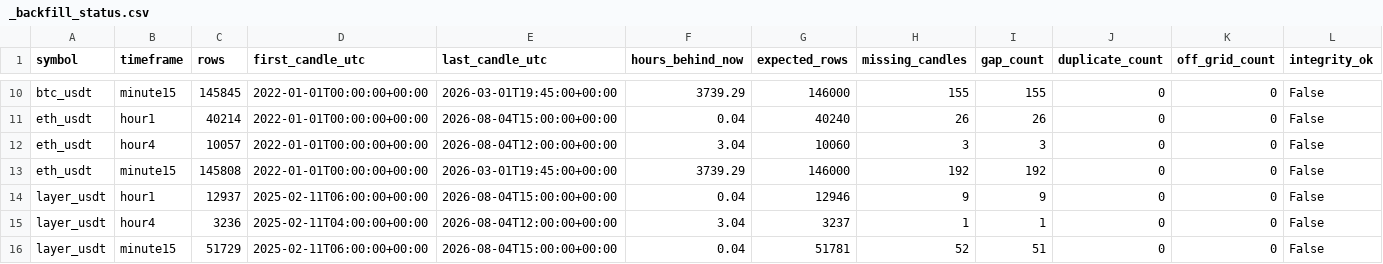
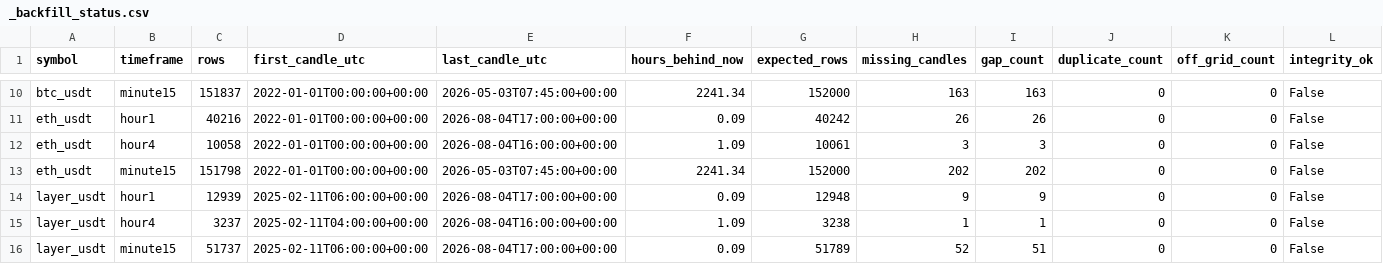
Before and after one commit to saladinayoubi1/lbank-research-automation, a CSV file: data/market/_backfill_status.csv, drawn as a sheet; only a part is shown, gaps mark what is left out; the diff covers the shown part only; the diff names each change by its address in the sheet, - before the commit and + after, or states it on an @@ line.

```diff
--- a/data/market/_backfill_status.csv
+++ b/data/market/_backfill_status.csv
-C10 (rows): 145845
+C10 (rows): 151837
-E10 (last_candle_utc): 2026-03-01T19:45:00+00:00
+E10 (last_candle_utc): 2026-05-03T07:45:00+00:00
-F10 (hours_behind_now): 3739.29
+F10 (hours_behind_now): 2241.34
-G10 (expected_rows): 146000
+G10 (expected_rows): 152000
-H10 (missing_candles): 155
+H10 (missing_candles): 163
-I10 (gap_count): 155
+I10 (gap_count): 163
-C11 (rows): 40214
+C11 (rows): 40216
-E11 (last_candle_utc): 2026-08-04T15:00:00+00:00
+E11 (last_candle_utc): 2026-08-04T17:00:00+00:00
-F11 (hours_behind_now): 0.04
+F11 (hours_behind_now): 0.09
-G11 (expected_rows): 40240
+G11 (expected_rows): 40242
-C12 (rows): 10057
+C12 (rows): 10058
-E12 (last_candle_utc): 2026-08-04T12:00:00+00:00
+E12 (last_candle_utc): 2026-08-04T16:00:00+00:00
-F12 (hours_behind_now): 3.04
+F12 (hours_behind_now): 1.09
-G12 (expected_rows): 10060
+G12 (expected_rows): 10061
-C13 (rows): 145808
+C13 (rows): 151798
-E13 (last_candle_utc): 2026-03-01T19:45:00+00:00
+E13 (last_candle_utc): 2026-05-03T07:45:00+00:00
-F13 (hours_behind_now): 3739.29
+F13 (hours_behind_now): 2241.34
-G13 (expected_rows): 146000
+G13 (expected_rows): 152000
-H13 (missing_candles): 192
+H13 (missing_candles): 202
-I13 (gap_count): 192
+I13 (gap_count): 202
-C14 (rows): 12937
+C14 (rows): 12939
-E14 (last_candle_utc): 2026-08-04T15:00:00+00:00
+E14 (last_candle_utc): 2026-08-04T17:00:00+00:00
-F14 (hours_behind_now): 0.04
+F14 (hours_behind_now): 0.09
-G14 (expected_rows): 12946
+G14 (expected_rows): 12948
-C15 (rows): 3236
+C15 (rows): 3237
-E15 (last_candle_utc): 2026-08-04T12:00:00+00:00
+E15 (last_candle_utc): 2026-08-04T16:00:00+00:00
-F15 (hours_behind_now): 3.04
+F15 (hours_behind_now): 1.09
-G15 (expected_rows): 3237
+G15 (expected_rows): 3238
-C16 (rows): 51729
+C16 (rows): 51737
-E16 (last_candle_utc): 2026-08-04T15:00:00+00:00
+E16 (last_candle_utc): 2026-08-04T17:00:00+00:00
-F16 (hours_behind_now): 0.04
+F16 (hours_behind_now): 0.09
-G16 (expected_rows): 51781
+G16 (expected_rows): 51789
```
Also changed, not shown: 56 edited cells elsewhere in this file, data/market/_data_readiness.csv, 25 other files.
